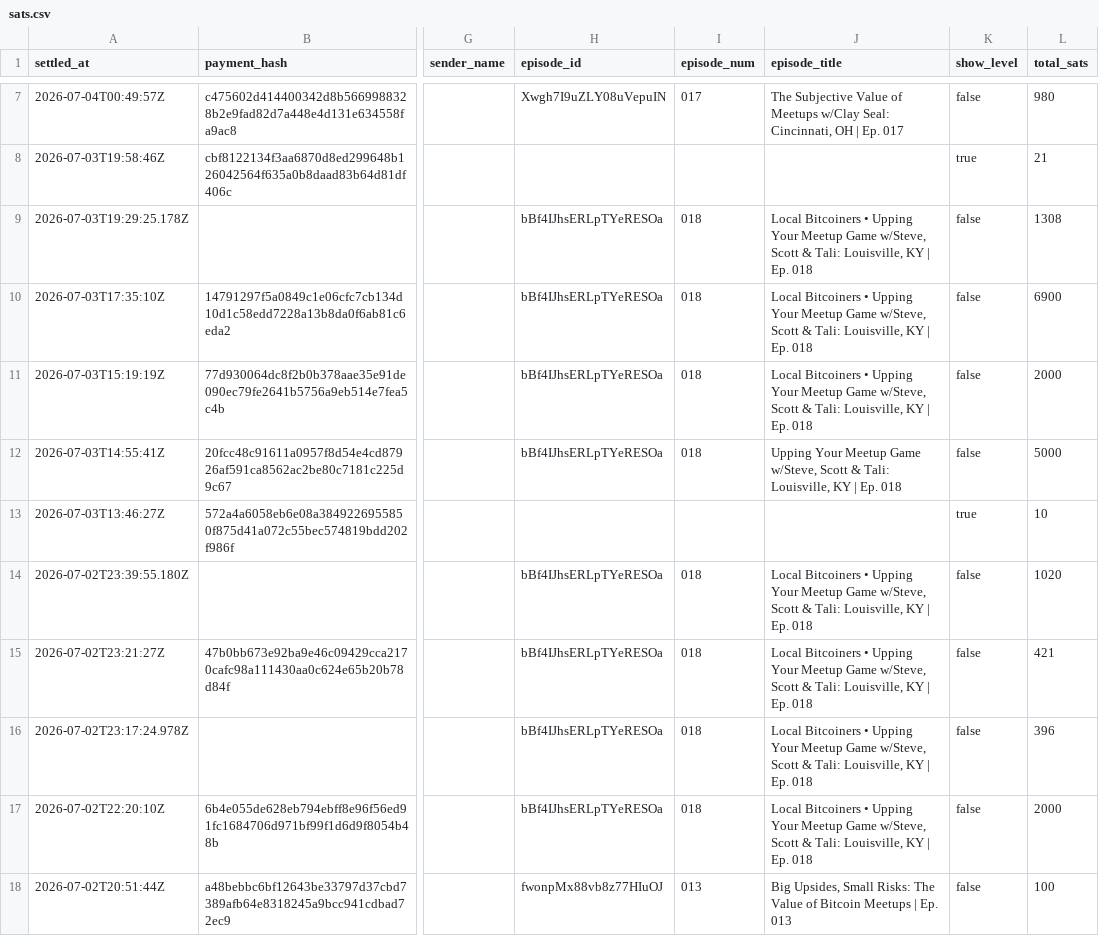
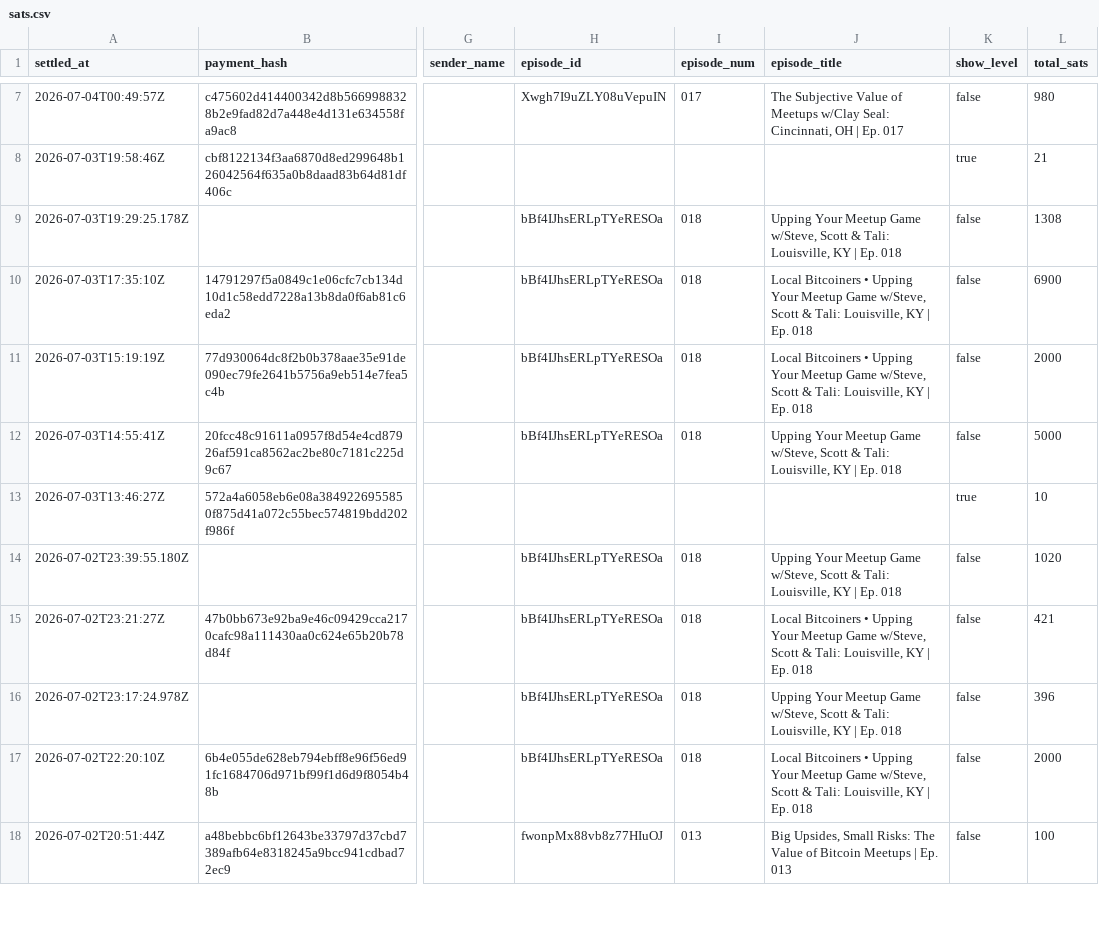
Before and after one commit to ReedBTC/localbitcoiners, a CSV file: data/sats.csv, drawn as a sheet; only a part is shown, gaps mark what is left out; the diff names each change by its address in the sheet, - before the commit and + after, or states it on an @@ line.

```diff
--- a/data/sats.csv
+++ b/data/sats.csv
-J9 (episode_title): Local Bitcoiners • Upping Your…
+J9 (episode_title): Upping Your…
-J14 (episode_title): Local Bitcoiners • Upping Your…
+J14 (episode_title): Upping Your…
-J16 (episode_title): Local Bitcoiners • Upping Your…
+J16 (episode_title): Upping Your…
```
Also changed, not shown: data/fountain-api.csv, 3 other files.
